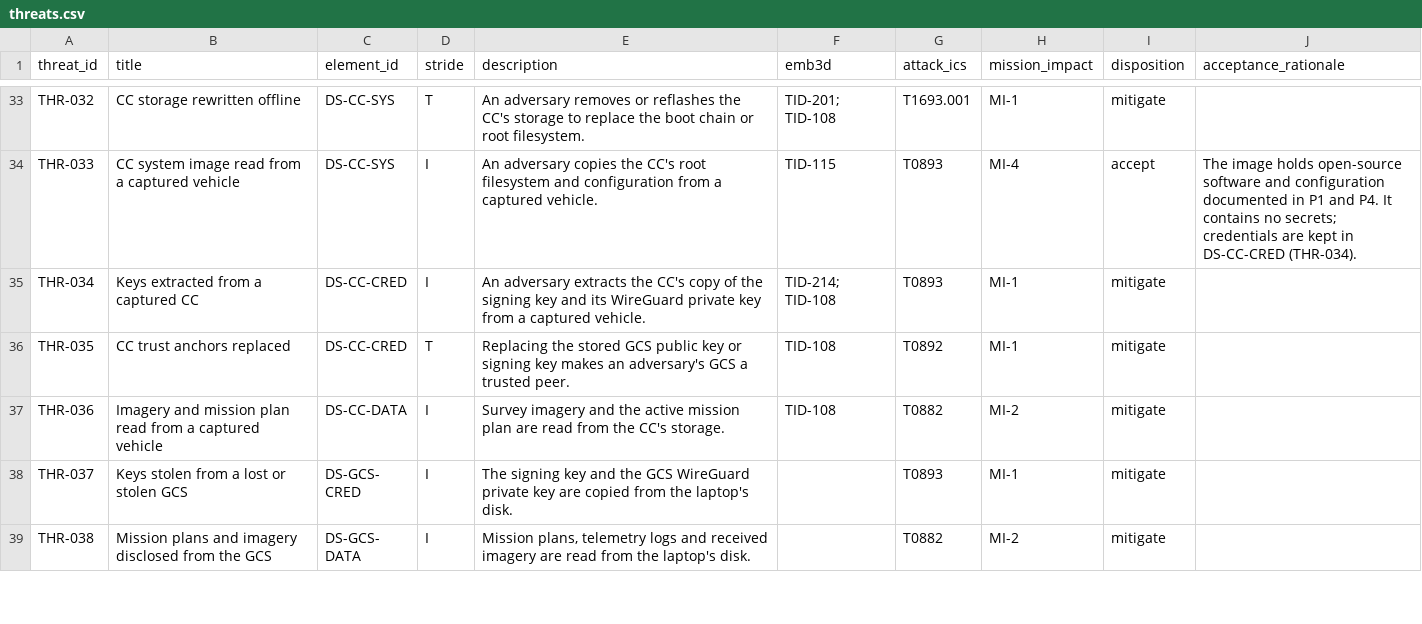
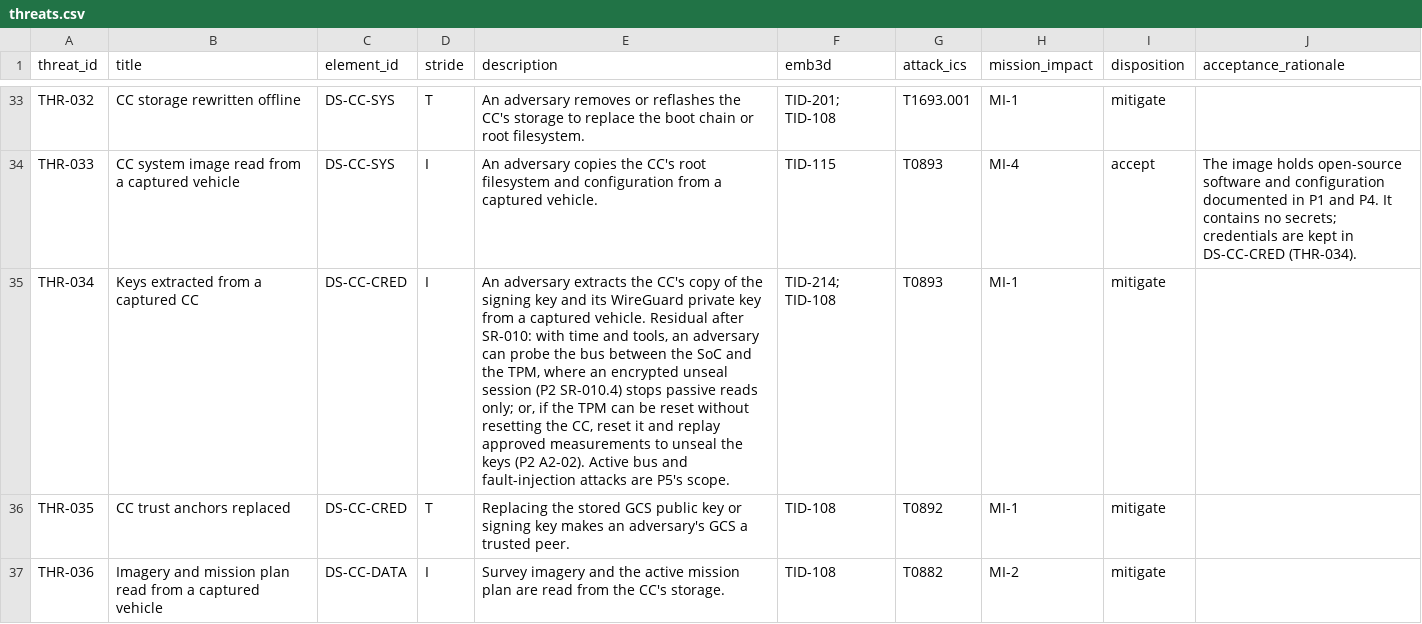
Before and after one commit to samyoon727ca/uas-sec-p1-architecture, a CSV file: data/threats.csv, drawn as a sheet; only a part is shown, gaps mark what is left out; the shorter side is filled out with more unchanged rows.

```diff
--- a/data/threats.csv
+++ b/data/threats.csv
@@ -34,3 +34,3 @@ THR-032,CC storage rewritten offline,DS-CC-SYS,T,An adversary removes or reflash
 THR-033,CC system image read from a captured vehicle,DS-CC-SYS,I,An adversary copies the CC's root filesystem and configuration from a captured vehicle.,TID-115,T0893,MI-4,accept,The image holds open-source software and configuration documented in P1 and P4. It contains no secrets; credentials are kept in DS-CC-CRED (THR-034).
-THR-034,Keys extracted from a captured CC,DS-CC-CRED,I,An adversary extracts the CC's copy of the signing key and its WireGuard private key from a captured vehicle.,TID-214; TID-108,T0893,MI-1,mitigate,
+THR-034,Keys extracted from a captured CC,DS-CC-CRED,I,"An adversary extracts the CC's copy of the signing key and its WireGuard private key from a captured vehicle. Residual after SR-010: with time and tools, an adversary can probe the bus between the SoC and the TPM, where an encrypted unseal session (P2 SR-010.4) stops passive reads only; or, if the TPM can be reset without resetting the CC, reset it and replay approved measurements to unseal the keys (P2 A2-02). Active bus and fault-injection attacks are P5's scope.",TID-214; TID-108,T0893,MI-1,mitigate,
 THR-035,CC trust anchors replaced,DS-CC-CRED,T,Replacing the stored GCS public key or signing key makes an adversary's GCS a trusted peer.,TID-108,T0892,MI-1,mitigate,
```
Also changed, not shown: 2 other files.
